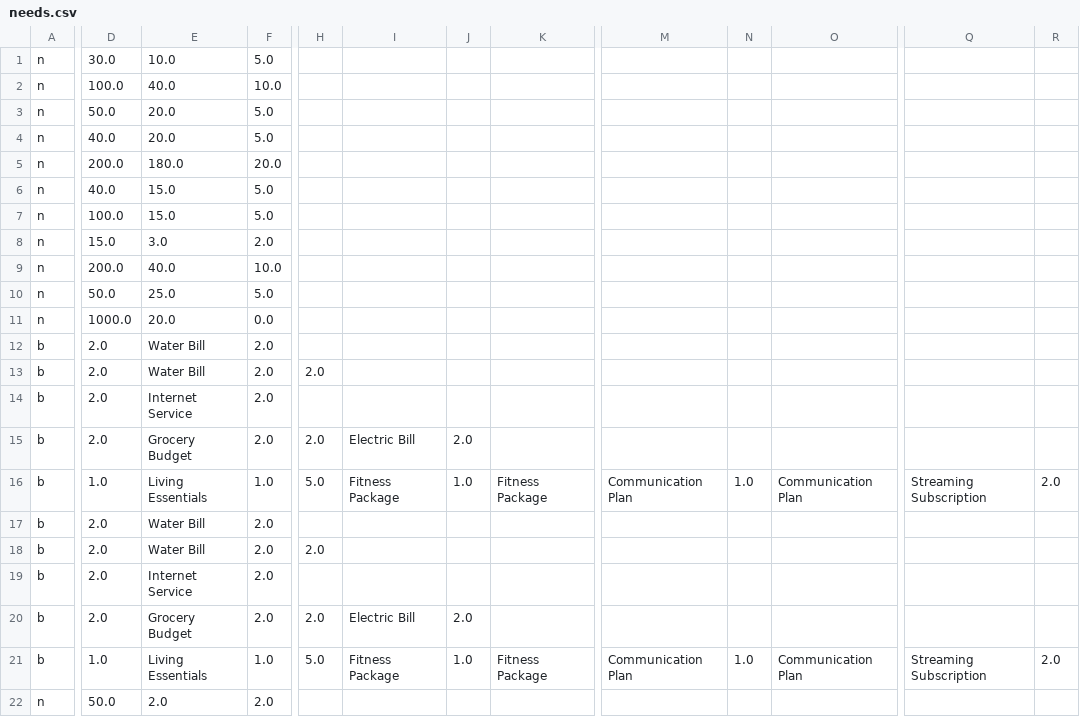
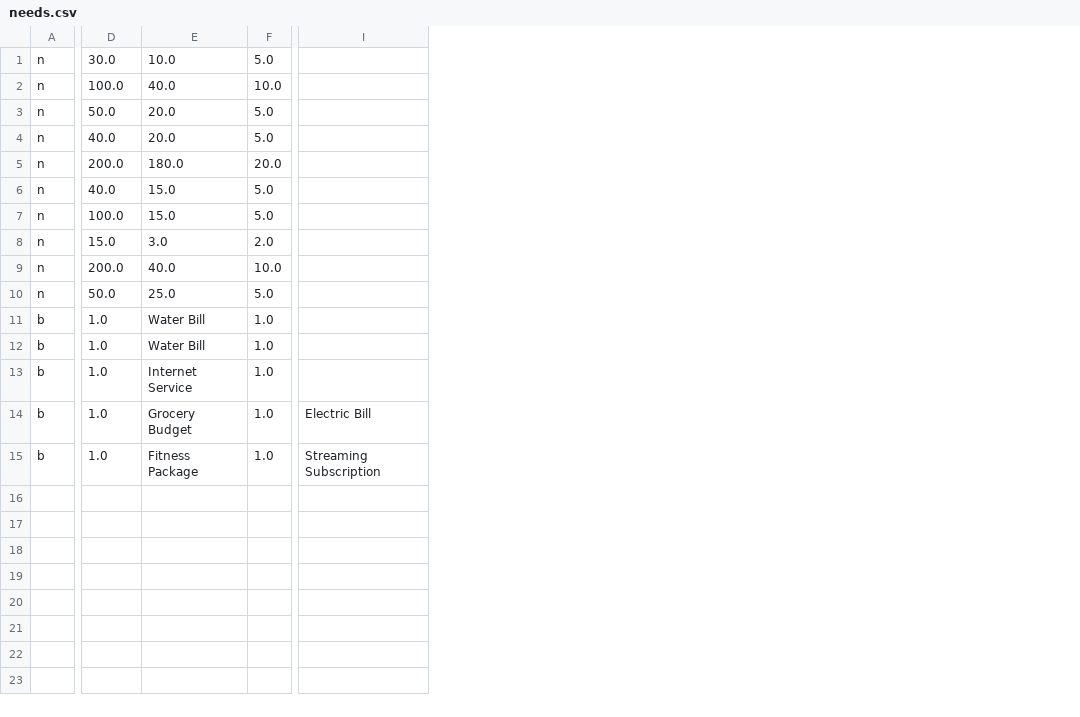
Before and after one commit to jlh5360/FundGoodDeeds, a CSV file: src/FundGoodDeeds/data/needs.csv, drawn as a sheet; only a part is shown, gaps mark what is left out; removed rows and columns are numbered as before the commit, all else as after; rows hold the shown columns only; the diff covers the shown part only; the diff names each change by its address in the sheet, - before the commit and + after, or states it on an @@ line.

Commit message:
original needs csv added back

```diff
--- a/src/FundGoodDeeds/data/needs.csv
+++ b/src/FundGoodDeeds/data/needs.csv
-column H, row 13: 2.0; row 16: 5.0; row 21: 5.0
-column I, row 16: Fitness Package; row 21: Fitness Package
-column J, row 16: 1.0; row 21: 1.0
-column K, row 16: Fitness Package; row 21: Fitness Package
-column M, row 16: Communication Plan; row 21: Communication Plan
-column N, row 16: 1.0; row 21: 1.0
-column O, row 16: Communication Plan; row 21: Communication Plan
+column I, rows 14-15: Electric Bill | Streaming Subscription
-column Q, row 16: Streaming Subscription; row 21: Streaming Subscription
-column R, row 16: 2.0; row 21: 2.0
-row 11: n | 1000.0 | 20.0 | 0.0
-D11:D13: 2.0
+D11:D13: 1.0
-F11:F13: 2.0
+F11:F13: 1.0
-row 15: b | 2.0 | Grocery Budget | 2.0 | 2.0 | Electric Bill | 2.0
-E14: Living Essentials
+E14: Grocery Budget
-row 17: b | 2.0 | Water Bill | 2.0
-row 18: b | 2.0 | Water Bill | 2.0 | 2.0
-row 19: b | 2.0 | Internet Service | 2.0
-row 20: b | 2.0 | Grocery Budget | 2.0 | 2.0 | Electric Bill | 2.0
-E15: Living Essentials
+E15: Fitness Package
-row 22: n | 50.0 | 2.0 | 2.0
```
Also changed, not shown: 5 edited cells elsewhere in this file.
